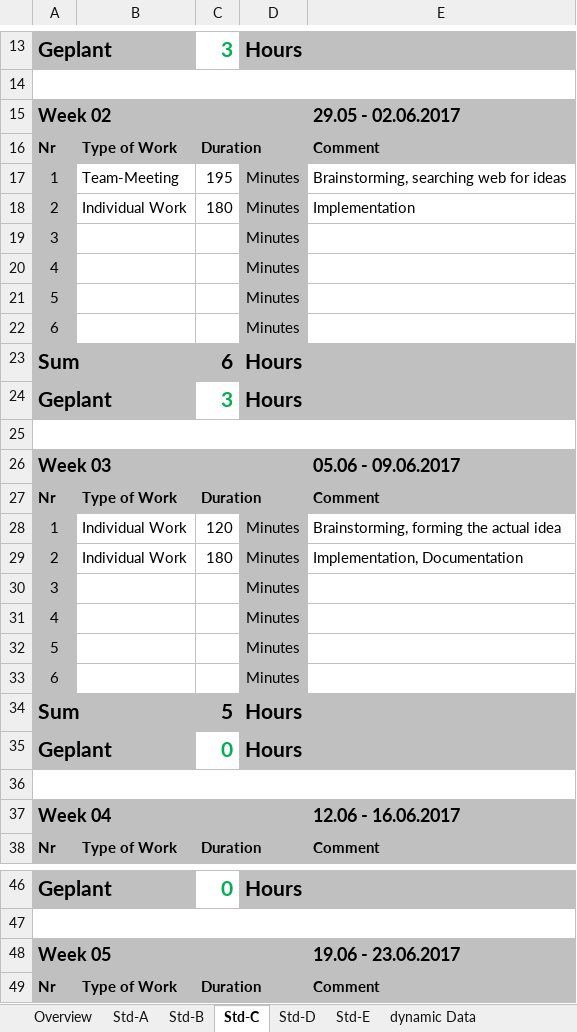
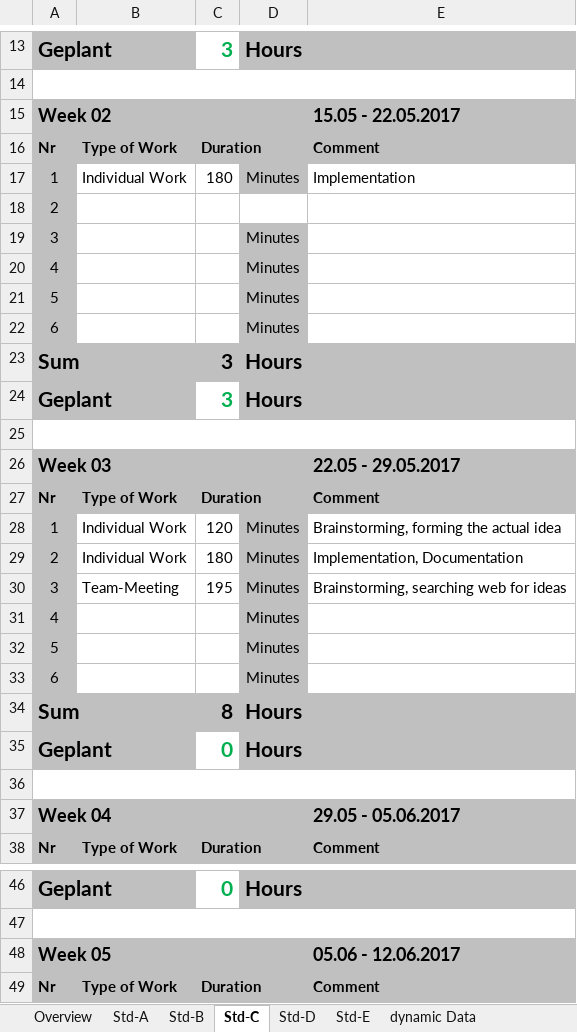
Before and after one commit to scratcher221/aerojump, an Excel workbook: trunk/Documentation/ProjectDocumentation/Time_recording.xlsx, sheet Std-C, drawn as a sheet; only a part is shown, gaps mark what is left out; values as stored, in another font and other column widths than the file's, no borders; removed rows and columns are numbered as before the commit, all else as after; the diff covers the shown part only; the diff names each change by its address in the sheet, - before the commit and + after, or states it on an @@ line.

```diff
--- a/trunk/Documentation/ProjectDocumentation/Time_recording.xlsx (sheet Std-C)
+++ b/trunk/Documentation/ProjectDocumentation/Time_recording.xlsx (sheet Std-C)
-E15: 29.05 - 02.06.2017
+E15: 15.05 - 22.05.2017
-row 17: 1 | Team-Meeting | 195 | Minutes | Brainstorming, searching web for ideas
-A17: 2
+A17: 1
+row 18: 2
-C23: 6
+C23: 3
-E26: 05.06 - 09.06.2017
+E26: 22.05 - 29.05.2017
-B30: (empty)
+B30: Team-Meeting
-C30: (empty)
+C30: 195
-E30: (empty)
+E30: Brainstorming, searching web for ideas
-C34: 5
+C34: 8
-E37: 12.06 - 16.06.2017
+E37: 29.05 - 05.06.2017
-E48: 19.06 - 23.06.2017
+E48: 05.06 - 12.06.2017
```
Also changed, not shown: 3 edited cells elsewhere in this sheet, sheet Std-B, sheet Std-A, sheet Overview, sheet dynamic Data, sheet Std-D, sheet Std-E, formulas that keep their value.
